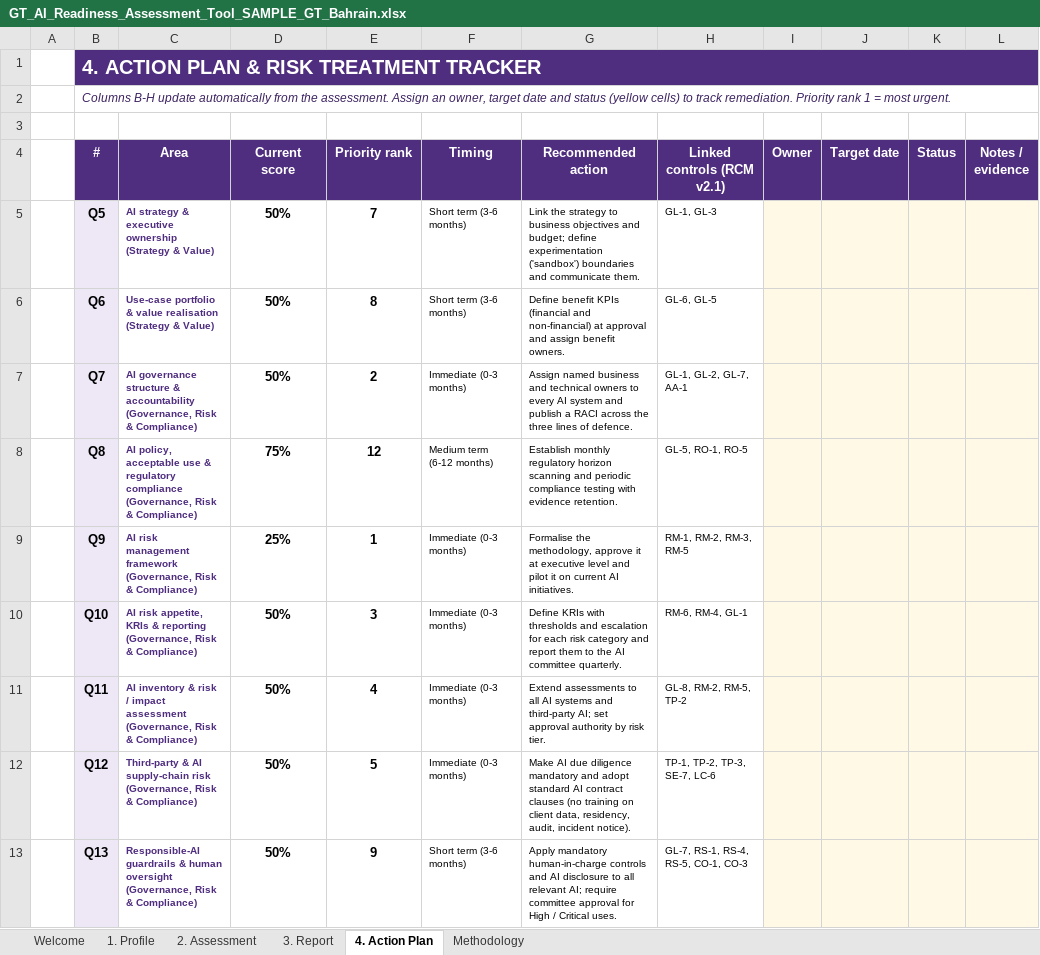
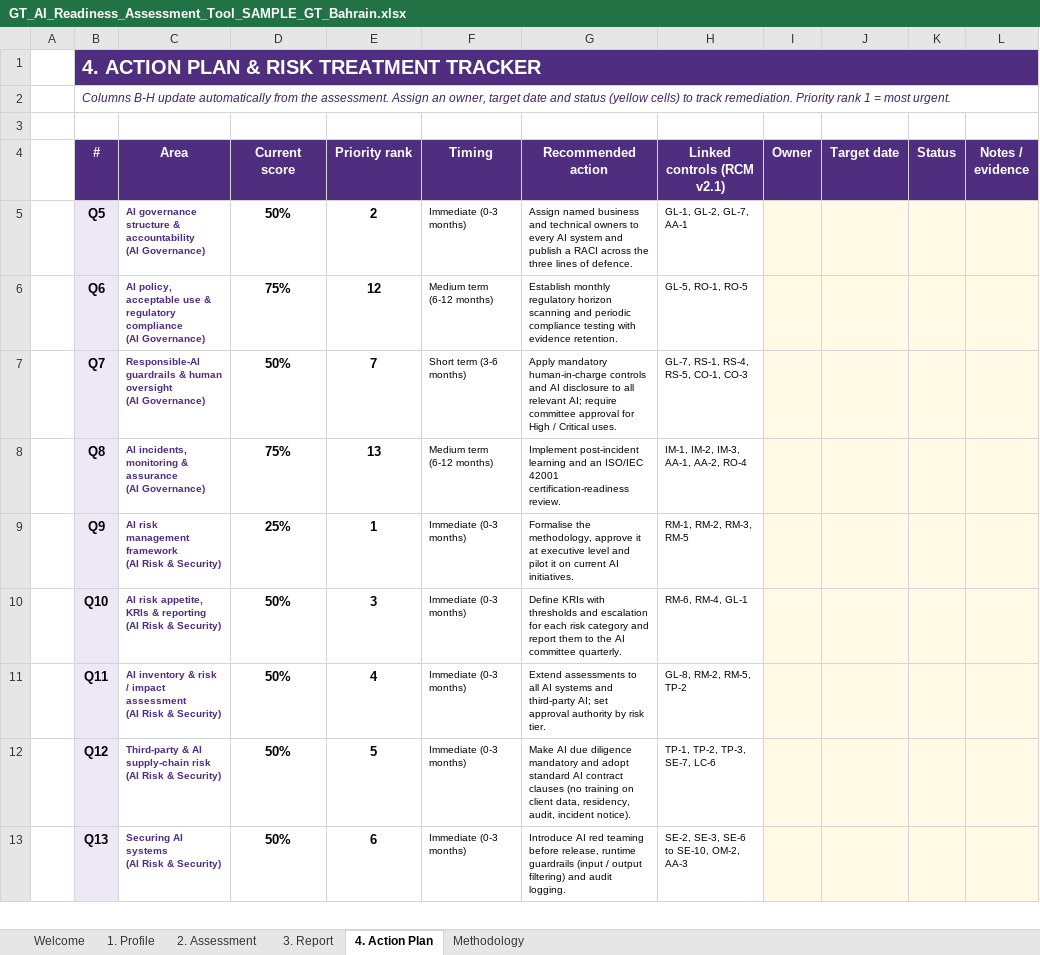
Before and after one commit to mahekdevangtrivedi-wq/GT-AI-Service-Line, an Excel workbook: 01_AI_Governance_Risk_Compliance/1.3_AI_Readiness_Assessment_Tool/GT_AI_Readiness_Assessment_Tool_SAMPLE_GT_Bahrain.xlsx, sheet 4. Action Plan, drawn as a sheet; only a part is shown; values as stored, in another font and other column widths than the file's, no borders; ↵ is a line break in a cell; the diff covers the shown part only; the diff names each change by its address in the sheet, - before the commit and + after, or states it on an @@ line.

```diff
--- a/01_AI_Governance_Risk_Compliance/1.3_AI_Readiness_Assessment_Tool/GT_AI_Readiness_Assessment_Tool_SAMPLE_GT_Bahrain.xlsx (sheet 4. Action Plan)
+++ b/01_AI_Governance_Risk_Compliance/1.3_AI_Readiness_Assessment_Tool/GT_AI_Readiness_Assessment_Tool_SAMPLE_GT_Bahrain.xlsx (sheet 4. Action Plan)
-C5 (Area): AI strategy & executive ownership ↵ (Strategy & Value)
+C5 (Area): AI governance structure & accountability ↵ (AI Governance)
-E5 (Priority rank): 7
+E5 (Priority rank): 2
-F5 (Timing): Short term (3-6 months)
+F5 (Timing): Immediate (0-3 months)
-G5 (Recommended action): Link the strategy to business objectives and budget; define experimentation ('sandbox') boundaries and communicate them.
+G5 (Recommended action): Assign named business and technical owners to every AI system and publish a RACI across the three lines of defence.
-H5 (Linked controls (RCM v2.1)): GL-1, GL-3
+H5 (Linked controls (RCM v2.1)): GL-1, GL-2, GL-7, AA-1
-C6 (Area): Use-case portfolio & value realisation ↵ (Strategy & Value)
+C6 (Area): AI policy, acceptable use & regulatory compliance ↵ (AI Governance)
-D6 (Current score): 50%
+D6 (Current score): 75%
-E6 (Priority rank): 8
+E6 (Priority rank): 12
-F6 (Timing): Short term (3-6 months)
+F6 (Timing): Medium term (6-12 months)
-G6 (Recommended action): Define benefit KPIs (financial and non-financial) at approval and assign benefit owners.
+G6 (Recommended action): Establish monthly regulatory horizon scanning and periodic compliance testing with evidence retention.
-H6 (Linked controls (RCM v2.1)): GL-6, GL-5
+H6 (Linked controls (RCM v2.1)): GL-5, RO-1, RO-5
-C7 (Area): AI governance structure & accountability ↵ (Governance, Risk & Compliance)
+C7 (Area): Responsible-AI guardrails & human oversight ↵ (AI Governance)
-E7 (Priority rank): 2
+E7 (Priority rank): 7
-F7 (Timing): Immediate (0-3 months)
+F7 (Timing): Short term (3-6 months)
-G7 (Recommended action): Assign named business and technical owners to every AI system and publish a RACI across the three lines of defence.
+G7 (Recommended action): Apply mandatory human-in-charge controls and AI disclosure to all relevant AI; require committee approval for High / Critical uses.
-H7 (Linked controls (RCM v2.1)): GL-1, GL-2, GL-7, AA-1
+H7 (Linked controls (RCM v2.1)): GL-7, RS-1, RS-4, RS-5, CO-1, CO-3
-C8 (Area): AI policy, acceptable use & regulatory compliance ↵ (Governance, Risk & Compliance)
+C8 (Area): AI incidents, monitoring & assurance ↵ (AI Governance)
-E8 (Priority rank): 12
+E8 (Priority rank): 13
-G8 (Recommended action): Establish monthly regulatory horizon scanning and periodic compliance testing with evidence retention.
+G8 (Recommended action): Implement post-incident learning and an ISO/IEC 42001 certification-readiness review.
-H8 (Linked controls (RCM v2.1)): GL-5, RO-1, RO-5
+H8 (Linked controls (RCM v2.1)): IM-1, IM-2, IM-3, AA-1, AA-2, RO-4
-C9 (Area): …management framework ↵ (Governance, Risk & Compliance)
+C9 (Area): …management framework ↵ (AI Risk & Security)
-C10 (Area): …& reporting ↵ (Governance, Risk & Compliance)
+C10 (Area): …& reporting ↵ (AI Risk & Security)
-C11 (Area): …impact assessment ↵ (Governance, Risk & Compliance)
+C11 (Area): …impact assessment ↵ (AI Risk & Security)
-C12 (Area): …supply-chain risk ↵ (Governance, Risk & Compliance)
+C12 (Area): …supply-chain risk ↵ (AI Risk & Security)
-C13 (Area): Responsible-AI guardrails & human oversight ↵ (Governance, Risk & Compliance)
+C13 (Area): Securing AI systems ↵ (AI Risk & Security)
-E13 (Priority rank): 9
+E13 (Priority rank): 6
-F13 (Timing): Short term (3-6 months)
+F13 (Timing): Immediate (0-3 months)
-G13 (Recommended action): Apply mandatory human-in-charge controls and AI disclosure to all relevant AI; require committee approval for High / Critical uses.
+G13 (Recommended action): Introduce AI red teaming before release, runtime guardrails (input / output filtering) and audit logging.
-H13 (Linked controls (RCM v2.1)): GL-7, RS-1, RS-4, RS-5, CO-1, CO-3
+H13 (Linked controls (RCM v2.1)): SE-2, SE-3, SE-6 to SE-10, OM-2, AA-3
```
Also changed, not shown: 32 edited cells elsewhere in this sheet, sheet 3. Report, sheet 2. Assessment, sheet Methodology, formulas that keep their value, 01_AI_Governance_Risk_Compliance/1.3_AI_Readiness_Assessment_Tool/GT_AI_Readiness_Assessment_Tool.xlsx, 01_AI_Governance_Risk_Compliance/1.3_AI_Readiness_Assessment_Tool/client_questionnaire/GT_AI_Readiness_Responses_Template.xlsx, 6 other files.
